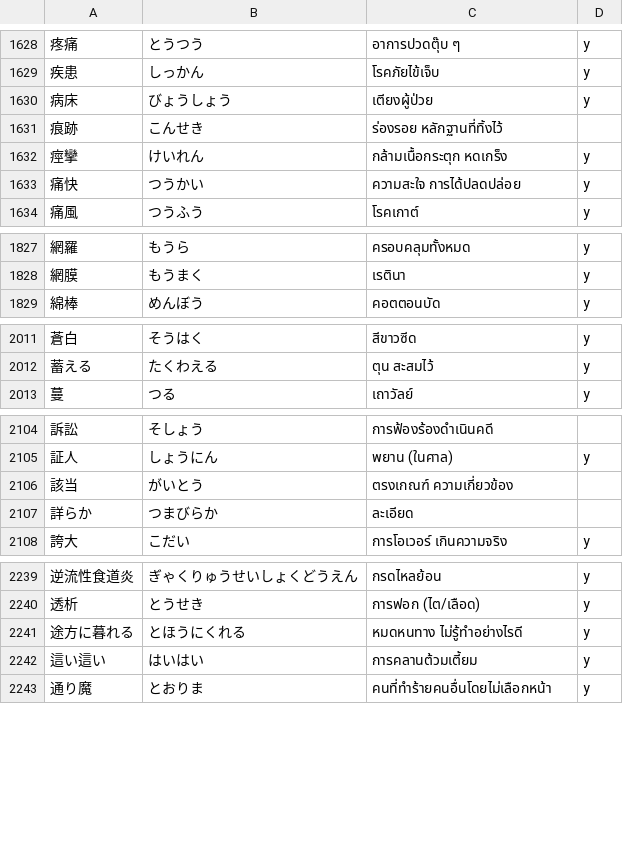
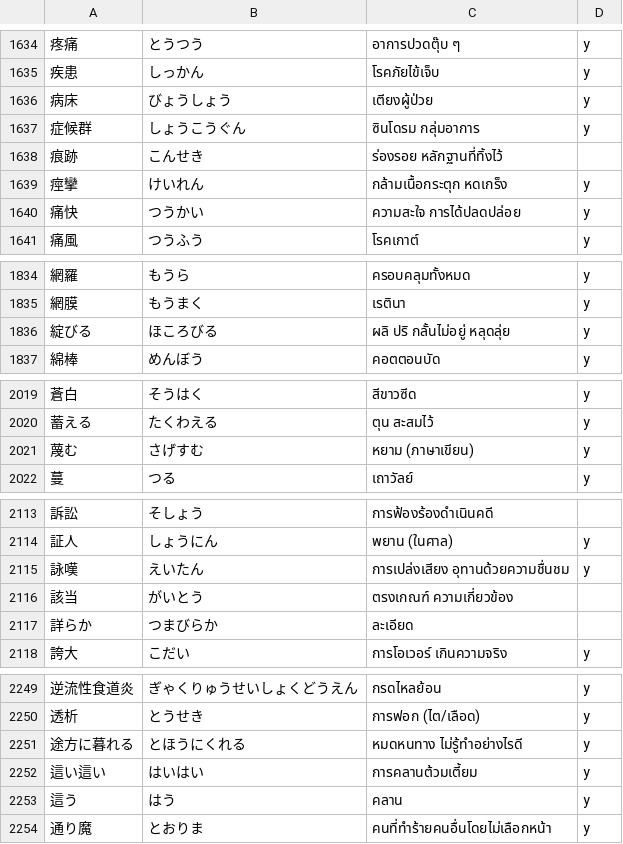
Before and after one commit to ponlawat-w/anki-collection, a CSV file: notes/jath - 日本語.csv, drawn as a sheet; only a part is shown, gaps mark what is left out; the diff covers the shown part only.

```diff
--- a/notes/jath - 日本語.csv
+++ b/notes/jath - 日本語.csv
@@ -1630,2 +1636,3 @@
 病床,びょうしょう,เตียงผู้ป่วย,y
+症候群,しょうこうぐん,ซินโดรม กลุ่มอาการ,y
 痕跡,こんせき,ร่องรอย หลักฐานที่ทิ้งไว้,
@@ -1828,2 +1835,3 @@
 網膜,もうまく,เรตินา,y
+綻びる,ほころびる,ผลิ ปริ กลั้นไม่อยู่ หลุดลุ่ย,y
 綿棒,めんぼう,คอตตอนบัด,y
@@ -2012,2 +2020,3 @@
 蓄える,たくわえる,ตุน สะสมไว้,y
+蔑む,さげすむ,หยาม (ภาษาเขียน),y
 蔓,つる,เถาวัลย์,y
@@ -2105,2 +2114,3 @@
 証人,しょうにん,พยาน (ในศาล),y
+詠嘆,えいたん,การเปล่งเสียง อุทานด้วยความชื่นชม,y
 該当,がいとう,ตรงเกณฑ์ ความเกี่ยวข้อง,
@@ -2242,2 +2252,3 @@
 這い這い,はいはい,การคลานต้วมเตี้ยม,y
+這う,はう,คลาน,y
 通り魔,とおりま,คนที่ทำร้ายคนอื่นโดยไม่เลือกหน้า,y
```
Also changed, not shown: 6 added rows elsewhere in this file, notes/jabs - 日本語・文章.csv, notes/jaym - 日本語・読みかた.csv.
